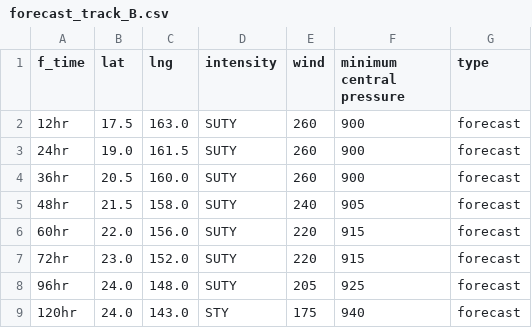
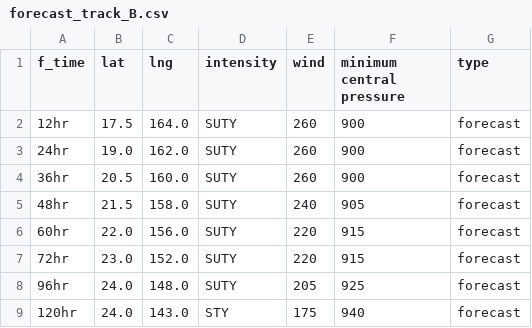
Before and after one commit to zax41006-bot/MMC-TC-GIS, a CSV file: forecast_track_B.csv, drawn as a sheet.

Commit message:
Update forecast_track_B.csv

```diff
--- a/forecast_track_B.csv
+++ b/forecast_track_B.csv
@@ -1,4 +1,4 @@
 f_time,lat,lng,intensity,wind,minimum central pressure,type
-12hr,17.5,163.0,SUTY,260,900,forecast
-24hr,19.0,161.5,SUTY,260,900,forecast
+12hr,17.5,164.0,SUTY,260,900,forecast
+24hr,19.0,162.0,SUTY,260,900,forecast
 36hr,20.5,160.0,SUTY,260,900,forecast
```
